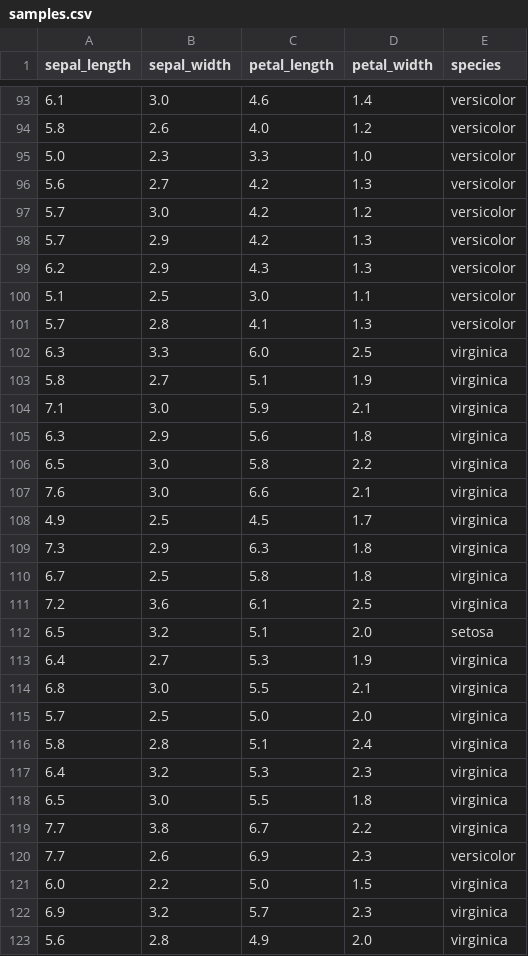
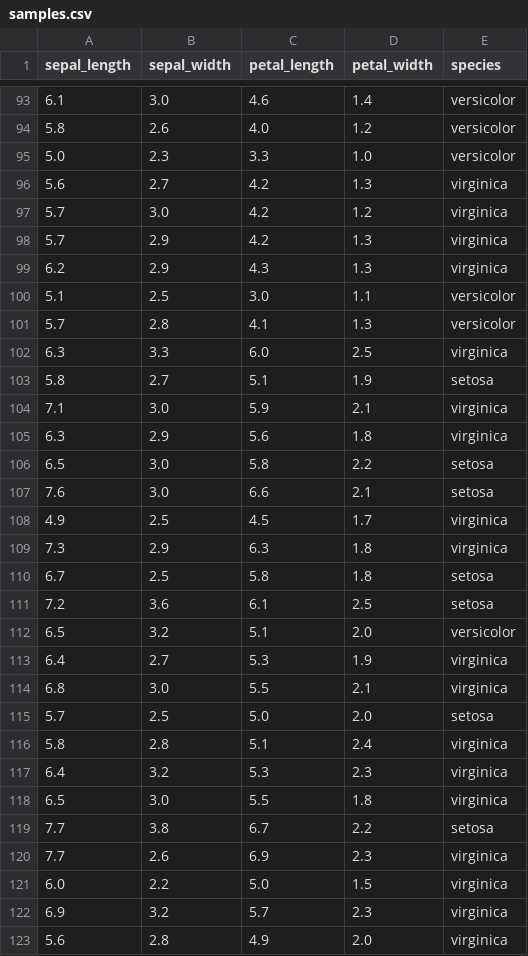
Before and after one commit to Soumya0927/Week4-Mlops, a CSV file: samples.csv, drawn as a sheet; only a part is shown, gaps mark what is left out; the diff covers the shown part only.

```diff
--- a/samples.csv
+++ b/samples.csv
@@ -95,6 +95,6 @@ sepal_length,sepal_width,petal_length,petal_width,species
 5.0,2.3,3.3,1.0,versicolor
-5.6,2.7,4.2,1.3,versicolor
-5.7,3.0,4.2,1.2,versicolor
-5.7,2.9,4.2,1.3,versicolor
-6.2,2.9,4.3,1.3,versicolor
+5.6,2.7,4.2,1.3,virginica
+5.7,3.0,4.2,1.2,virginica
+5.7,2.9,4.2,1.3,virginica
+6.2,2.9,4.3,1.3,virginica
 5.1,2.5,3.0,1.1,versicolor
@@ -102,15 +102,15 @@ sepal_length,sepal_width,petal_length,petal_width,species
 6.3,3.3,6.0,2.5,virginica
-5.8,2.7,5.1,1.9,virginica
+5.8,2.7,5.1,1.9,setosa
 7.1,3.0,5.9,2.1,virginica
 6.3,2.9,5.6,1.8,virginica
-6.5,3.0,5.8,2.2,virginica
-7.6,3.0,6.6,2.1,virginica
+6.5,3.0,5.8,2.2,setosa
+7.6,3.0,6.6,2.1,setosa
 4.9,2.5,4.5,1.7,virginica
 7.3,2.9,6.3,1.8,virginica
-6.7,2.5,5.8,1.8,virginica
-7.2,3.6,6.1,2.5,virginica
-6.5,3.2,5.1,2.0,setosa
+6.7,2.5,5.8,1.8,setosa
+7.2,3.6,6.1,2.5,setosa
+6.5,3.2,5.1,2.0,versicolor
 6.4,2.7,5.3,1.9,virginica
 6.8,3.0,5.5,2.1,virginica
-5.7,2.5,5.0,2.0,virginica
+5.7,2.5,5.0,2.0,setosa
 5.8,2.8,5.1,2.4,virginica
@@ -118,4 +118,4 @@ sepal_length,sepal_width,petal_length,petal_width,species
 6.5,3.0,5.5,1.8,virginica
-7.7,3.8,6.7,2.2,virginica
-7.7,2.6,6.9,2.3,versicolor
+7.7,3.8,6.7,2.2,setosa
+7.7,2.6,6.9,2.3,virginica
 6.0,2.2,5.0,1.5,virginica
```
Also changed, not shown: 62 edited cells elsewhere in this file, 2 other files.
